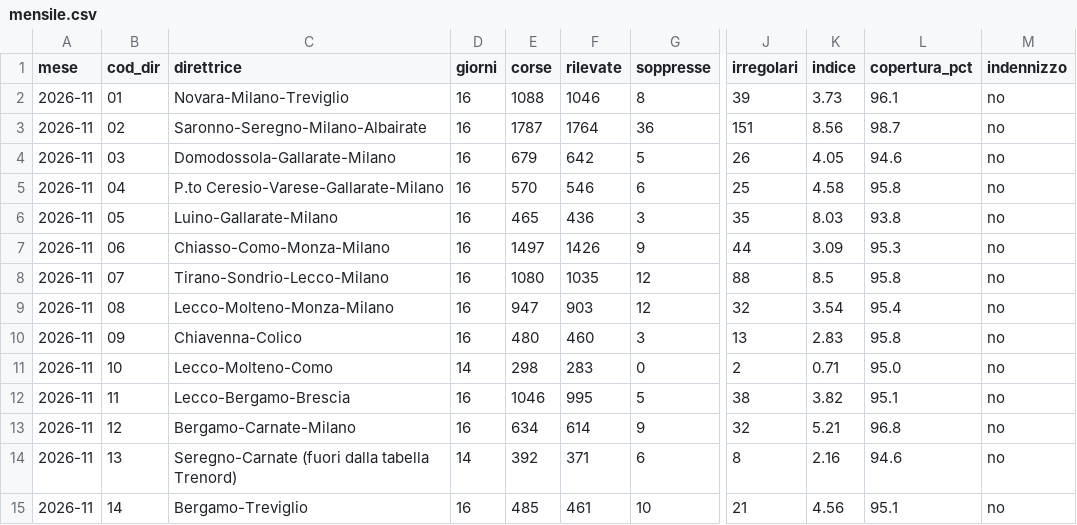
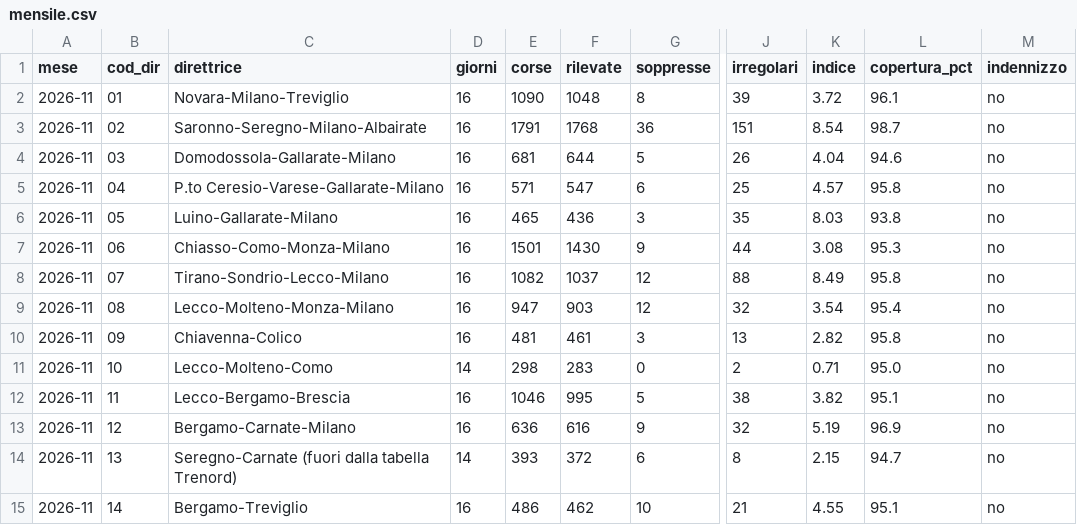
Before and after one commit to Easyinve/trenord-ritardi, a CSV file: archivio/mensile.csv, drawn as a sheet; only a part is shown, gaps mark what is left out; the diff covers the shown part only; the diff names each change by its address in the sheet, - before the commit and + after, or states it on an @@ line.

```diff
--- a/archivio/mensile.csv
+++ b/archivio/mensile.csv
-E2 (corse): 1088
+E2 (corse): 1090
-F2 (rilevate): 1046
+F2 (rilevate): 1048
-K2 (indice): 3.73
+K2 (indice): 3.72
-E3 (corse): 1787
+E3 (corse): 1791
-F3 (rilevate): 1764
+F3 (rilevate): 1768
-K3 (indice): 8.56
+K3 (indice): 8.54
-E4 (corse): 679
+E4 (corse): 681
-F4 (rilevate): 642
+F4 (rilevate): 644
-K4 (indice): 4.05
+K4 (indice): 4.04
-E5 (corse): 570
+E5 (corse): 571
-F5 (rilevate): 546
+F5 (rilevate): 547
-K5 (indice): 4.58
+K5 (indice): 4.57
-E7 (corse): 1497
+E7 (corse): 1501
-F7 (rilevate): 1426
+F7 (rilevate): 1430
-K7 (indice): 3.09
+K7 (indice): 3.08
-E8 (corse): 1080
+E8 (corse): 1082
-F8 (rilevate): 1035
+F8 (rilevate): 1037
-K8 (indice): 8.5
+K8 (indice): 8.49
-E10 (corse): 480
+E10 (corse): 481
-F10 (rilevate): 460
+F10 (rilevate): 461
-K10 (indice): 2.83
+K10 (indice): 2.82
-E13 (corse): 634
+E13 (corse): 636
-F13 (rilevate): 614
+F13 (rilevate): 616
-K13 (indice): 5.21
+K13 (indice): 5.19
-L13 (copertura_pct): 96.8
+L13 (copertura_pct): 96.9
-E14 (corse): 392
+E14 (corse): 393
-F14 (rilevate): 371
+F14 (rilevate): 372
-K14 (indice): 2.16
+K14 (indice): 2.15
-L14 (copertura_pct): 94.6
+L14 (copertura_pct): 94.7
-E15 (corse): 485
+E15 (corse): 486
-F15 (rilevate): 461
+F15 (rilevate): 462
-K15 (indice): 4.56
+K15 (indice): 4.55
```
Also changed, not shown: 65 edited cells elsewhere in this file, archivio/riepilogo.csv, 1 other file.
